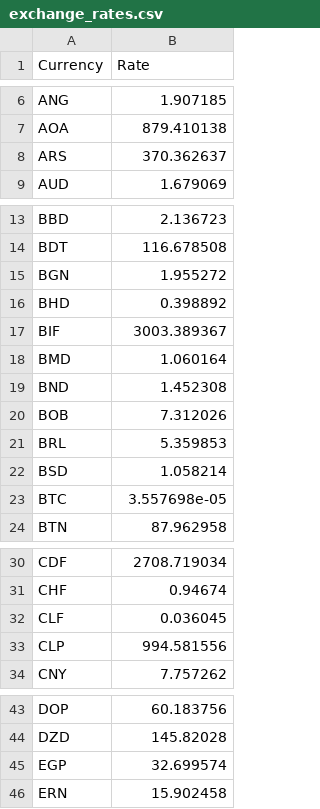
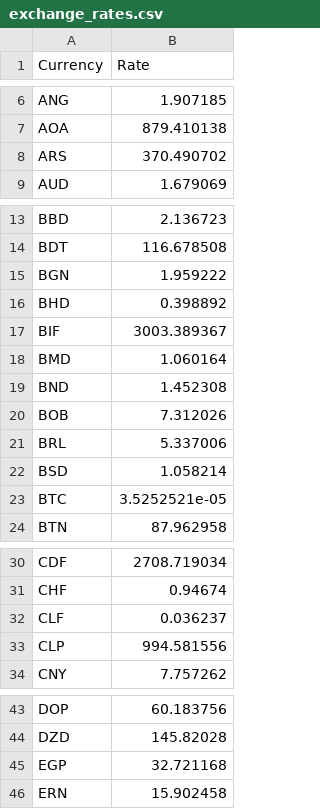
Before and after one commit to danielmschaves/IBM_Python_Project_For_Data_Engineering, a CSV file: data/exchange_rates.csv, drawn as a sheet; only a part is shown, gaps mark what is left out.

```diff
--- a/data/exchange_rates.csv
+++ b/data/exchange_rates.csv
@@ -7,3 +7,3 @@ ANG,1.907185
 AOA,879.410138
-ARS,370.362637
+ARS,370.490702
 AUD,1.679069
@@ -14,3 +14,3 @@ BBD,2.136723
 BDT,116.678508
-BGN,1.955272
+BGN,1.959222
 BHD,0.398892
@@ -20,5 +20,5 @@ BND,1.452308
 BOB,7.312026
-BRL,5.359853
+BRL,5.337006
 BSD,1.058214
-BTC,3.557698e-05
+BTC,3.5252521e-05
 BTN,87.962958
@@ -31,3 +31,3 @@ CDF,2708.719034
 CHF,0.94674
-CLF,0.036045
+CLF,0.036237
 CLP,994.581556
@@ -44,3 +44,3 @@ DOP,60.183756
 DZD,145.82028
-EGP,32.699574
+EGP,32.721168
 ERN,15.902458
```
Also changed, not shown: 1 other file.
